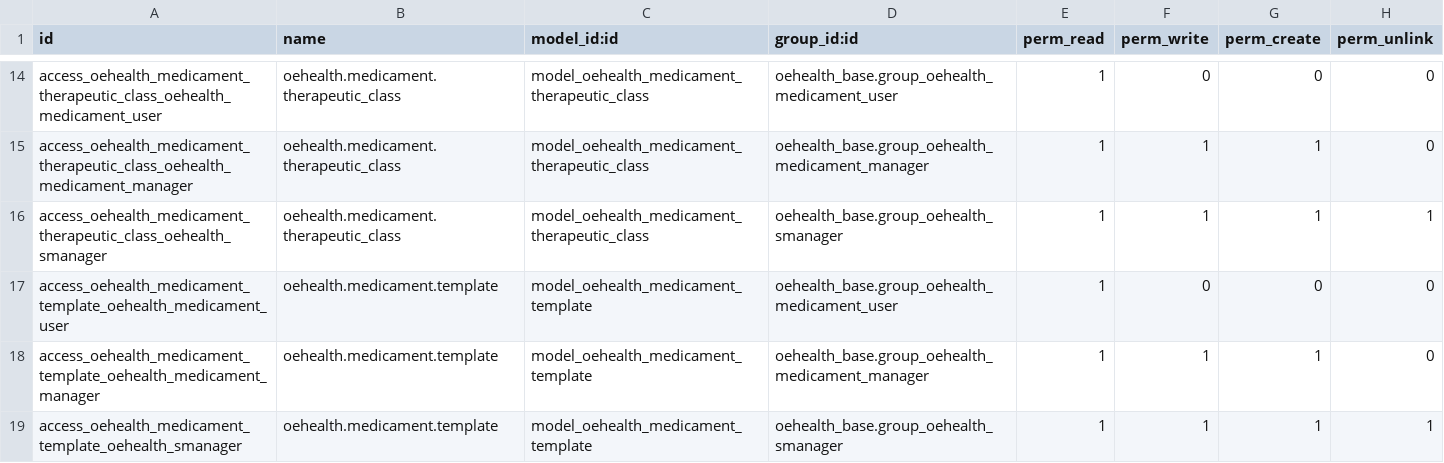
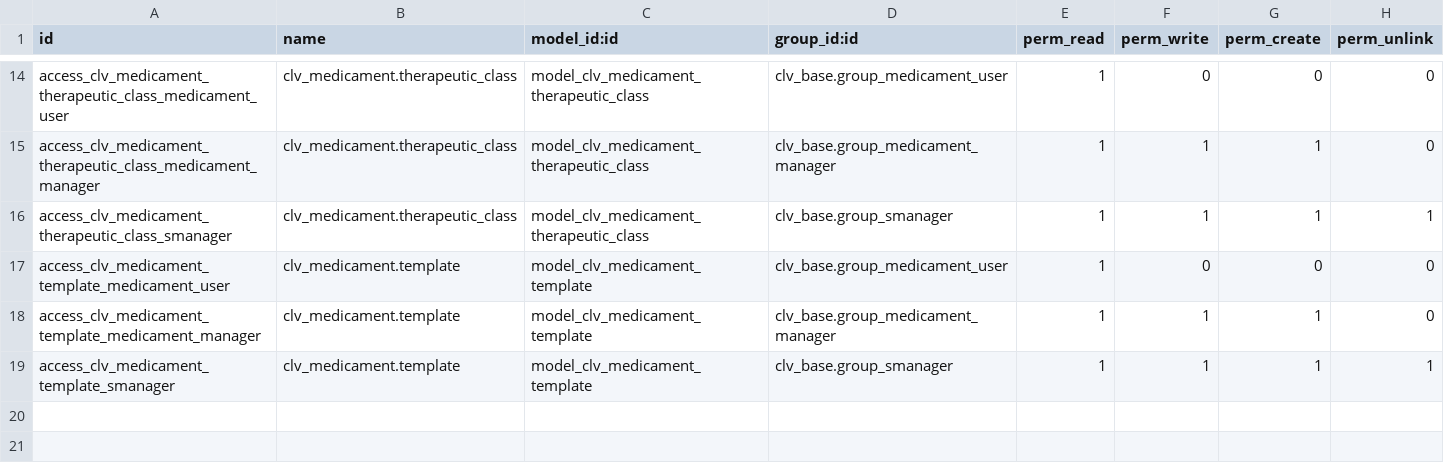
Before and after one commit to CLVsol/odoo_addons, a CSV file: clv_medicament/security/ir.model.access.csv, drawn as a sheet; only a part is shown, gaps mark what is left out; the diff covers the shown part only; the diff names each change by its address in the sheet, - before the commit and + after, or states it on an @@ line.

Commit message:
Updated clv_medicament (renamed oehealth_ to clv_).

```diff
--- a/clv_medicament/security/ir.model.access.csv
+++ b/clv_medicament/security/ir.model.access.csv
-A14 (id): access_oehealth_medicament_therapeutic_class_oehealth_medicament_user
+A14 (id): access_clv_medicament_therapeutic_class_medicament_user
-B14:B16 (name): oehealth.medicament.therapeutic_class
+B14:B16 (name): clv_medicament.therapeutic_class
-C14:C16 (model_id:id): model_oehealth_medicament_therapeutic_class
+C14:C16 (model_id:id): model_clv_medicament_therapeutic_class
-D14 (group_id:id): oehealth_base.group_oehealth_medicament_user
+D14 (group_id:id): clv_base.group_medicament_user
-A15 (id): access_oehealth_medicament_therapeutic_class_oehealth_medicament_manager
+A15 (id): access_clv_medicament_therapeutic_class_medicament_manager
-D15 (group_id:id): oehealth_base.group_oehealth_medicament_manager
+D15 (group_id:id): clv_base.group_medicament_manager
-A16 (id): access_oehealth_medicament_therapeutic_class_oehealth_smanager
+A16 (id): access_clv_medicament_therapeutic_class_smanager
-D16 (group_id:id): oehealth_base.group_oehealth_smanager
+D16 (group_id:id): clv_base.group_smanager
-A17 (id): access_oehealth_medicament_template_oehealth_medicament_user
+A17 (id): access_clv_medicament_template_medicament_user
-B17:B19 (name): oehealth.medicament.template
+B17:B19 (name): clv_medicament.template
-C17:C19 (model_id:id): model_oehealth_medicament_template
+C17:C19 (model_id:id): model_clv_medicament_template
-D17 (group_id:id): oehealth_base.group_oehealth_medicament_user
+D17 (group_id:id): clv_base.group_medicament_user
-A18 (id): access_oehealth_medicament_template_oehealth_medicament_manager
+A18 (id): access_clv_medicament_template_medicament_manager
-D18 (group_id:id): oehealth_base.group_oehealth_medicament_manager
+D18 (group_id:id): clv_base.group_medicament_manager
-A19 (id): access_oehealth_medicament_template_oehealth_smanager
+A19 (id): access_clv_medicament_template_smanager
-D19 (group_id:id): oehealth_base.group_oehealth_smanager
+D19 (group_id:id): clv_base.group_smanager
```
Also changed, not shown: 48 edited cells elsewhere in this file, 29 other files.
